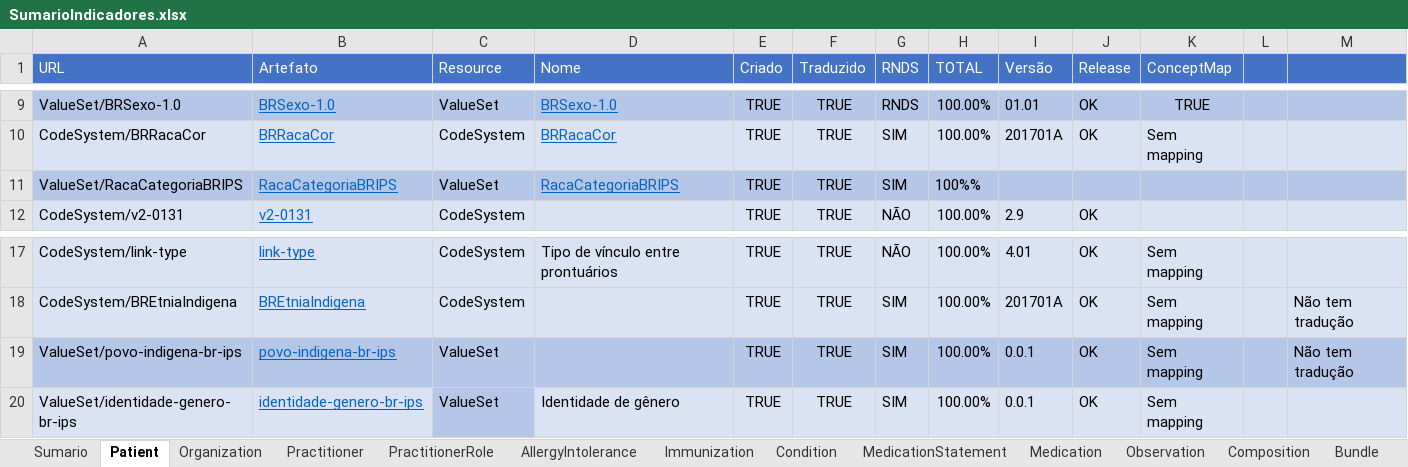
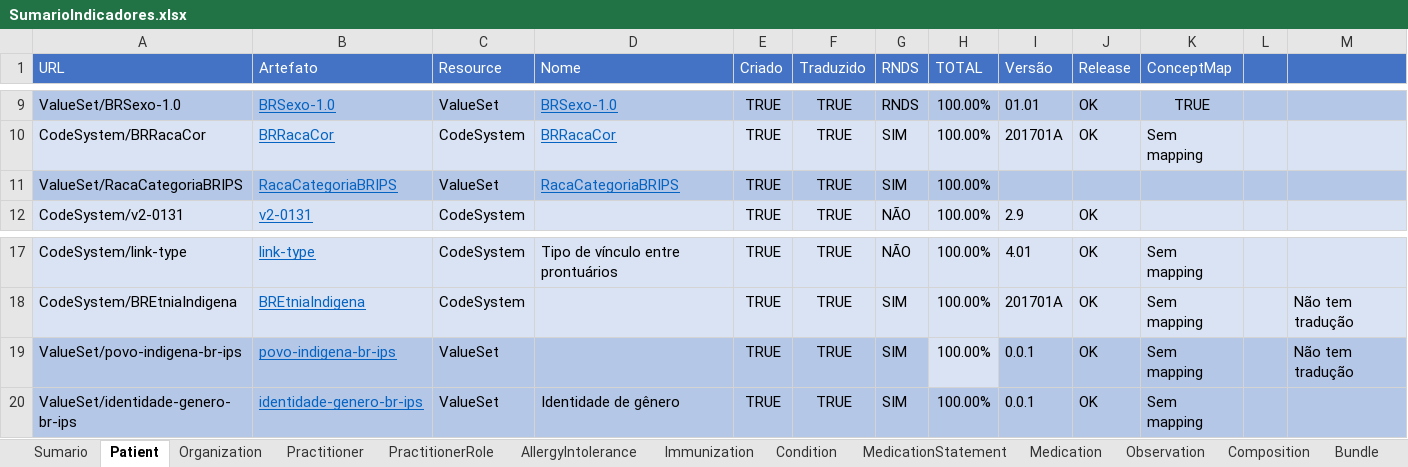
Before and after one commit to moaassis/https-git-codecommit.sa-east-1.amazonaws.com-v1-repos-ips-brasil-documentos, an Excel workbook: Gestão do Projeto/Indicadores/SumarioIndicadores.xlsx, sheet Patient, drawn as a sheet; only a part is shown, gaps mark what is left out; values as stored, in another font and other column widths than the file's, no borders; the diff names each change by its address in the sheet, - before the commit and + after, or states it on an @@ line.

```diff
--- a/Gestão do Projeto/Indicadores/SumarioIndicadores.xlsx (sheet Patient)
+++ b/Gestão do Projeto/Indicadores/SumarioIndicadores.xlsx (sheet Patient)
-H11 (TOTAL): 100%%
+H11 (TOTAL): 100.00%
-H19 fill: #B4C7E7
+H19 fill: #DAE3F3
-A20:B20 fill: #DAE3F3
+A20:B20 fill: #B4C7E7
-D20:M20 fill: #DAE3F3
+D20:M20 fill: #B4C7E7
```
Also changed, not shown: sheet Condition, sheet Immunization, sheet Sumario, sheet PractitionerRole, sheet Observation, sheet MedicationStatement, formulas that keep their value.
